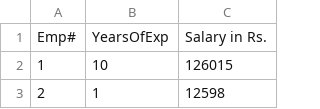
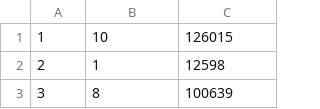
Before and after one commit to sajalayan/AIandML, a CSV file: datasets/stats.csv, drawn as a sheet; only a part is shown; the shorter side is filled out with more unchanged rows; the diff names each change by its address in the sheet, - before the commit and + after, or states it on an @@ line.

Commit message:
Update stats.csv

```diff
--- a/datasets/stats.csv
+++ b/datasets/stats.csv
-row 1: Emp# | YearsOfExp | Salary in Rs.
```
